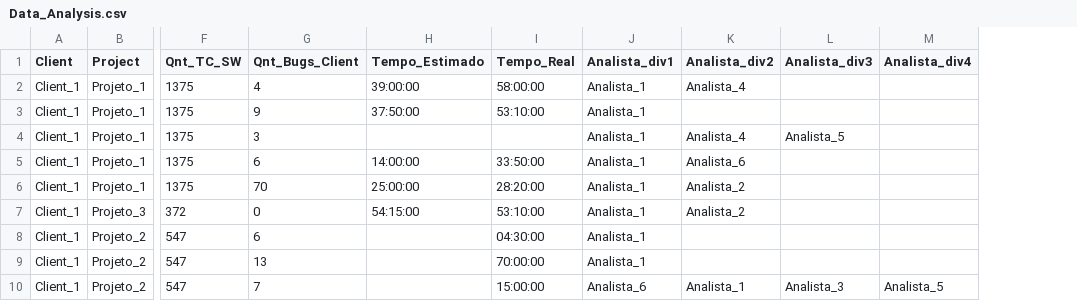
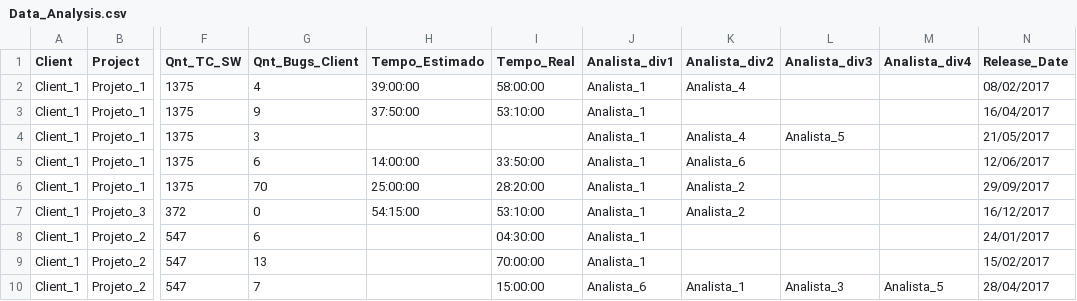
Before and after one commit to aragaobs/datavis--course, a CSV file: Trabalho_Final/Datasets_test/Data_Analysis.csv, drawn as a sheet; only a part is shown, gaps mark what is left out; the diff names each change by its address in the sheet, - before the commit and + after, or states it on an @@ line.

Commit message:
Adicionado as datas

```diff
--- a/Trabalho_Final/Datasets_test/Data_Analysis.csv
+++ b/Trabalho_Final/Datasets_test/Data_Analysis.csv
+column N (Release_Date), rows 2-10: 08/02/2017 | 16/04/2017 | 21/05/2017 | 12/06/2017 | 29/09/2017 | 16/12/2017 | 24/01/2017 | 15/02/2017 | 28/04/2017
```
